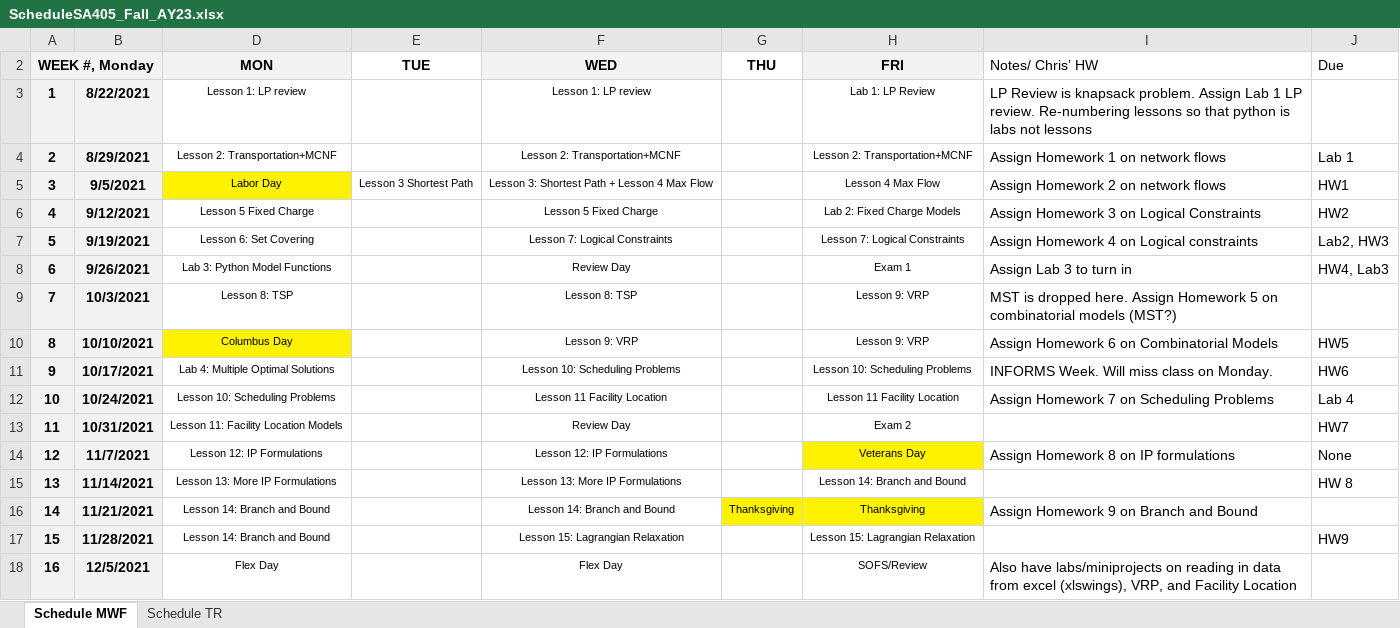
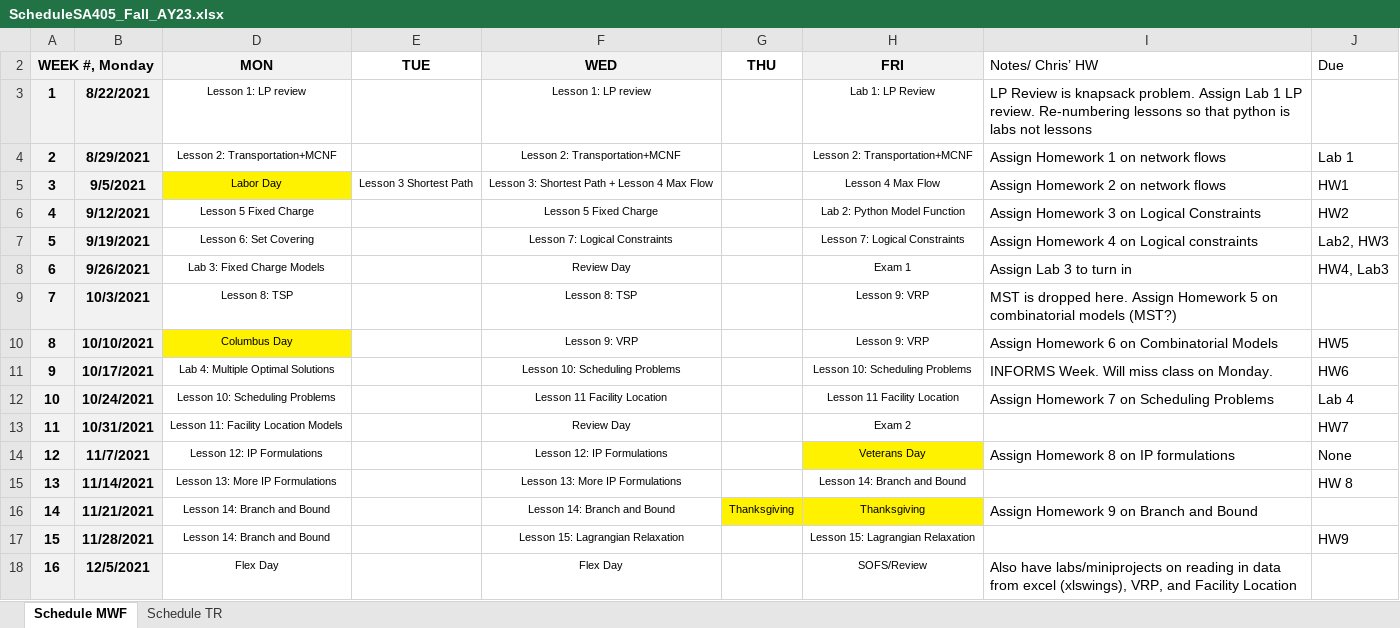
Before and after one commit to clouren/SA405, an Excel workbook: ScheduleSA405_Fall_AY23.xlsx, sheet Schedule MWF, drawn as a sheet; values as stored, in another font and other column widths than the file's, no borders; the diff names each change by its address in the sheet, - before the commit and + after, or states it on an @@ line.

Commit message:
Fix schedule

```diff
--- a/ScheduleSA405_Fall_AY23.xlsx (sheet Schedule MWF)
+++ b/ScheduleSA405_Fall_AY23.xlsx (sheet Schedule MWF)
-H6 (FRI): Lab 2: Fixed Charge Models
+H6 (FRI): Lab 2: Python Model Function
-D8 (MON): Lab 3: Python Model Functions
+D8 (MON): Lab 3: Fixed Charge Models
```
